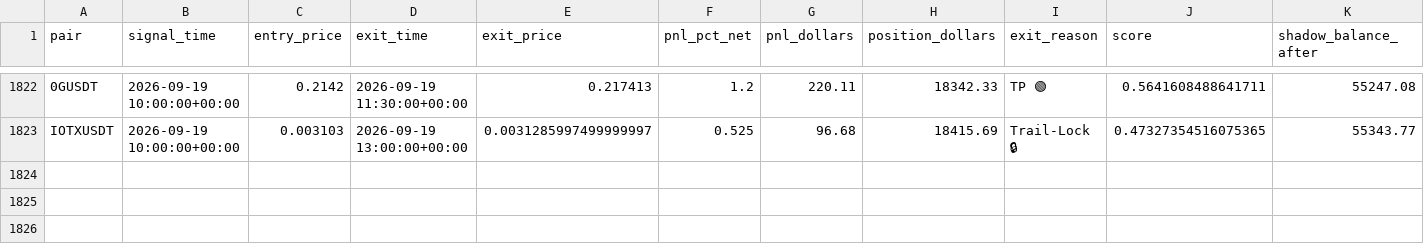
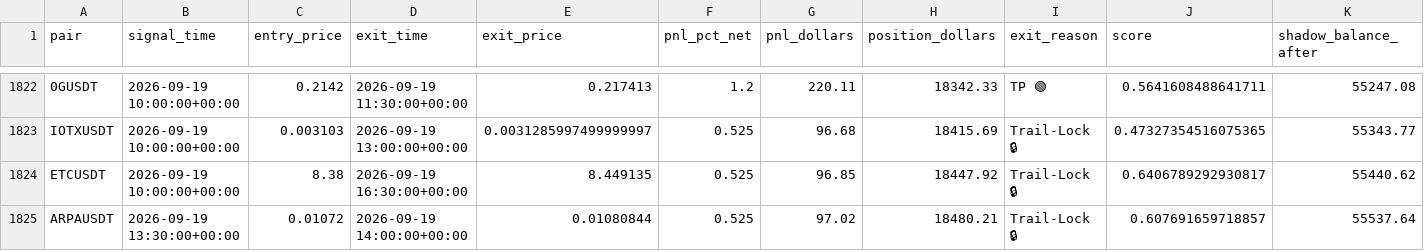
Before and after one commit to tlal1000666-ux/wurfect, a CSV file: shadow_trades_log.csv, drawn as a sheet; only a part is shown, gaps mark what is left out; the diff names each change by its address in the sheet, - before the commit and + after, or states it on an @@ line.

```diff
--- a/shadow_trades_log.csv
+++ b/shadow_trades_log.csv
+row 1824: ETCUSDT | 2026-09-19 10:00:00+00:00 | 8.38 | 2026-09-19 16:30:00+00:00 | 8.449135 | 0.525 | 96.85 | 18447.92 | Trail-Lock 🔒 | 0.6406789292930817 | 55440.62
+row 1825: ARPAUSDT | 2026-09-19 13:30:00+00:00 | 0.01072 | 2026-09-19 14:00:00+00:00 | 0.01080844 | 0.525 | 97.02 | 18480.21 | Trail-Lock 🔒 | 0.607691659718857 | 55537.64
```
Also changed, not shown: trades_log.csv, 1 other file.
